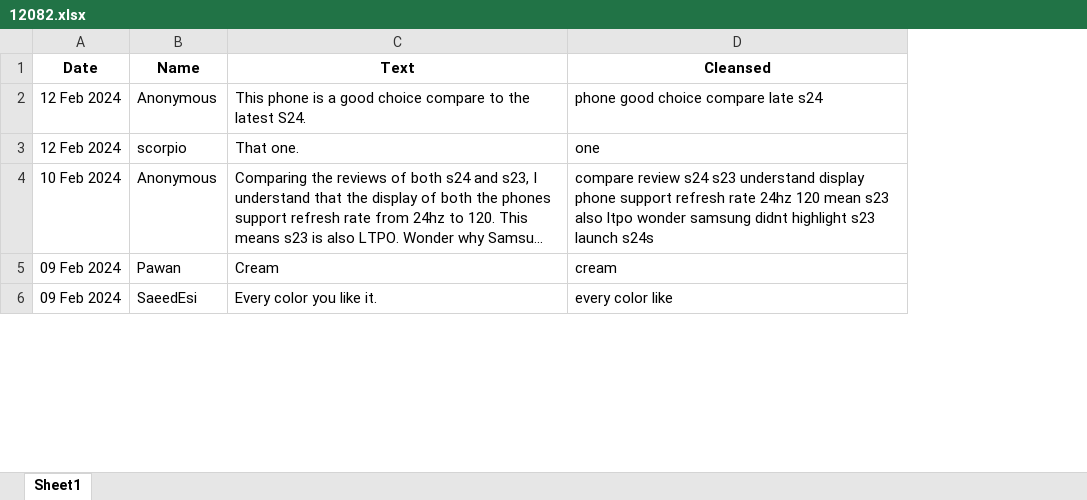
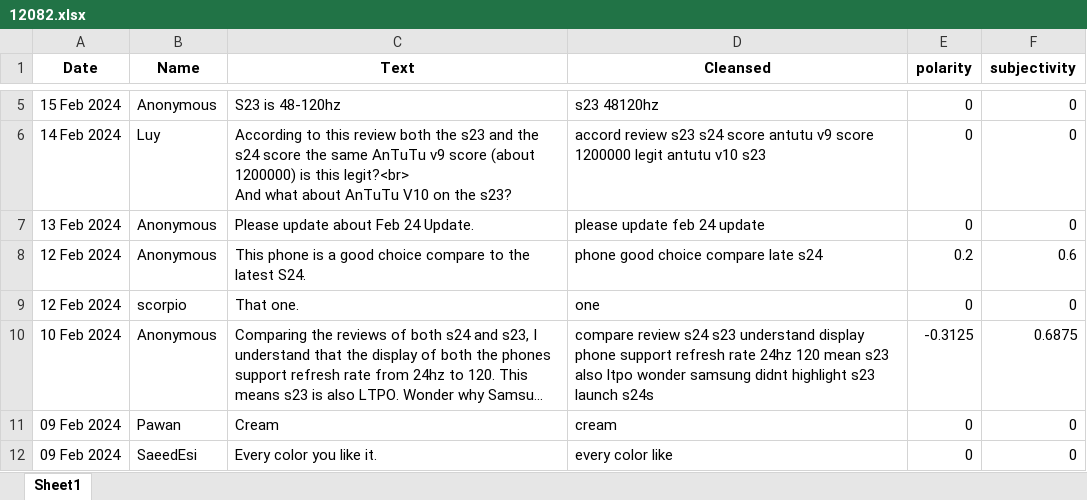
Before and after one commit to Raymond9799/ads_mini_project, an Excel workbook: ads_mini_project/scrapedata/12082.xlsx, sheet Sheet1, drawn as a sheet; only a part is shown, gaps mark what is left out; long unchanged cells end in …; values as stored, in another font and other column widths than the file's, no borders; ↵ is a line break in a cell; the diff covers the shown part only; the diff names each change by its address in the sheet, - before the commit and + after, or states it on an @@ line.

```diff
--- a/ads_mini_project/scrapedata/12082.xlsx (sheet Sheet1)
+++ b/ads_mini_project/scrapedata/12082.xlsx (sheet Sheet1)
+column E (polarity), rows 8-12: 0.2 | 0 | -0.3125 | 0 | 0
+column F (subjectivity), rows 8-12: 0.6 | 0 | 0.6875 | 0 | 0
+row 5: 15 Feb 2024 | Anonymous | S23 is 48-120hz | s23 48120hz | 0 | 0
+row 6: 14 Feb 2024 | Luy | According to this review both the s23 and the s24 score the same AnTuTu v9 score (about 1200000) is this legit?<br> ↵ And what about AnTuTu V10 on the s23? | accord review s23 s24 score antutu v9 score 1200000 legit antutu v10 s23 | 0 | 0
+row 7: 13 Feb 2024 | Anonymous | Please update about Feb 24 Update. | please update feb 24 update | 0 | 0
```
Also changed, not shown: 9 added rows elsewhere in this sheet, ads_mini_project/scrapedata/12024.xlsx, ads_mini_project/scrapedata/12083.xlsx, 2 other files.
